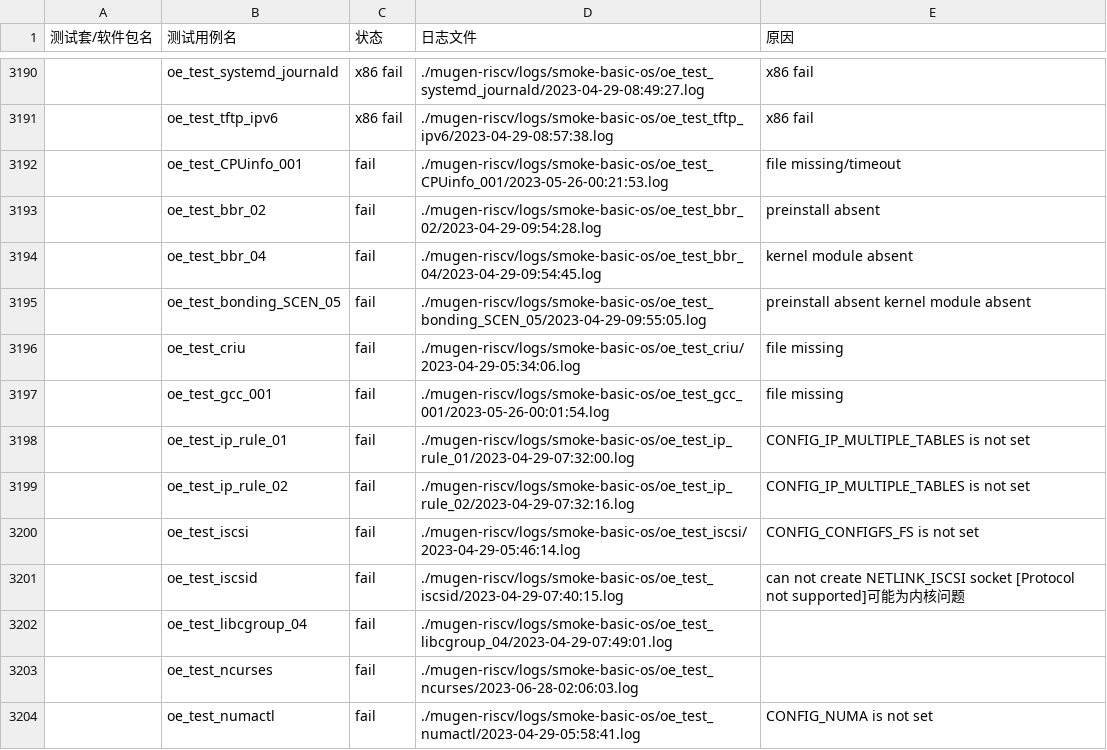
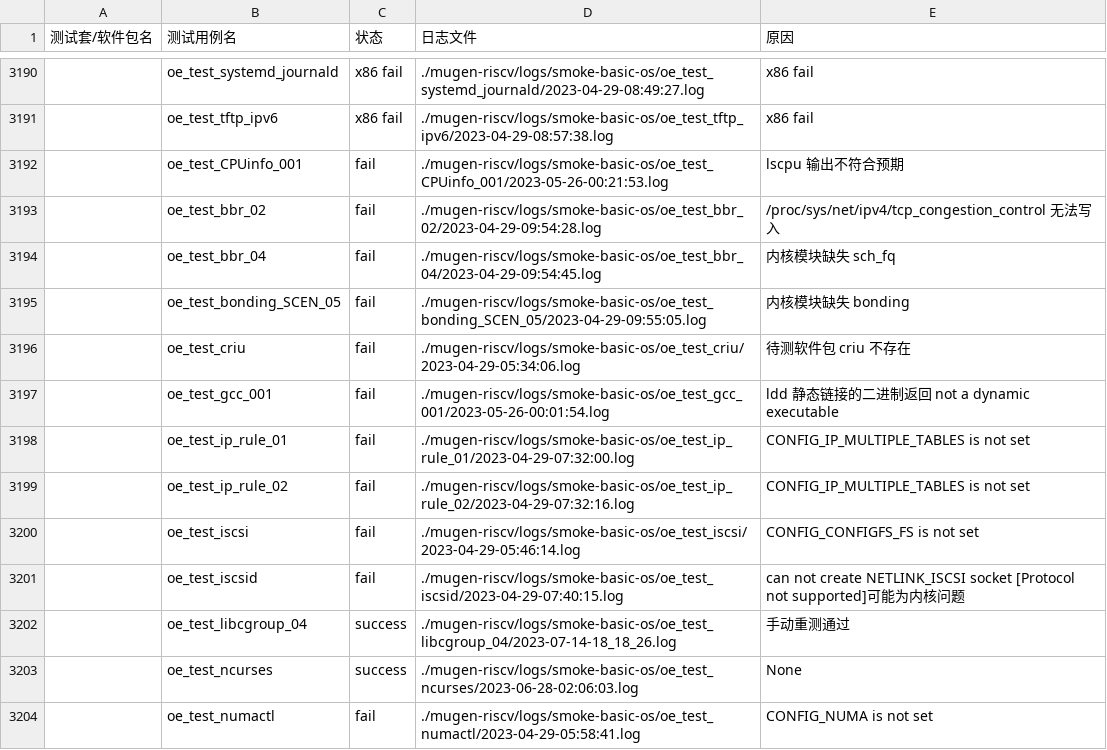
Before and after one commit to KotorinMinami/res_list, a CSV file: failureCause.csv, drawn as a sheet; only a part is shown, gaps mark what is left out; the diff covers the shown part only; the diff names each change by its address in the sheet, - before the commit and + after, or states it on an @@ line.

```diff
--- a/failureCause.csv
+++ b/failureCause.csv
-E3192 (原因): file missing/timeout
+E3192 (原因): lscpu 输出不符合预期
-E3193 (原因): preinstall absent
+E3193 (原因): /proc/sys/net/ipv4/tcp_congestion_control 无法写入
-E3194 (原因): kernel module absent
+E3194 (原因): 内核模块缺失 sch_fq
-E3195 (原因): preinstall absent kernel module absent
+E3195 (原因): 内核模块缺失 bonding
-E3196 (原因): file missing
+E3196 (原因): 待测软件包 criu 不存在
-E3197 (原因): file missing
+E3197 (原因): ldd 静态链接的二进制返回 not a dynamic executable
-C3202:C3203 (状态): fail
+C3202:C3203 (状态): success
-D3202 (日志文件): ./mugen-riscv/logs/smoke-basic-os/oe_test_libcgroup_04/2023-04-29-07:49:01.log
+D3202 (日志文件): ./mugen-riscv/logs/smoke-basic-os/oe_test_libcgroup_04/2023-07-14-18_18_26.log
-E3202 (原因): (empty)
+E3202 (原因): 手动重测通过
-E3203 (原因): (empty)
+E3203 (原因): None
```
Also changed, not shown: 1 added row, 2 removed rows and 46 edited cells elsewhere in this file.
